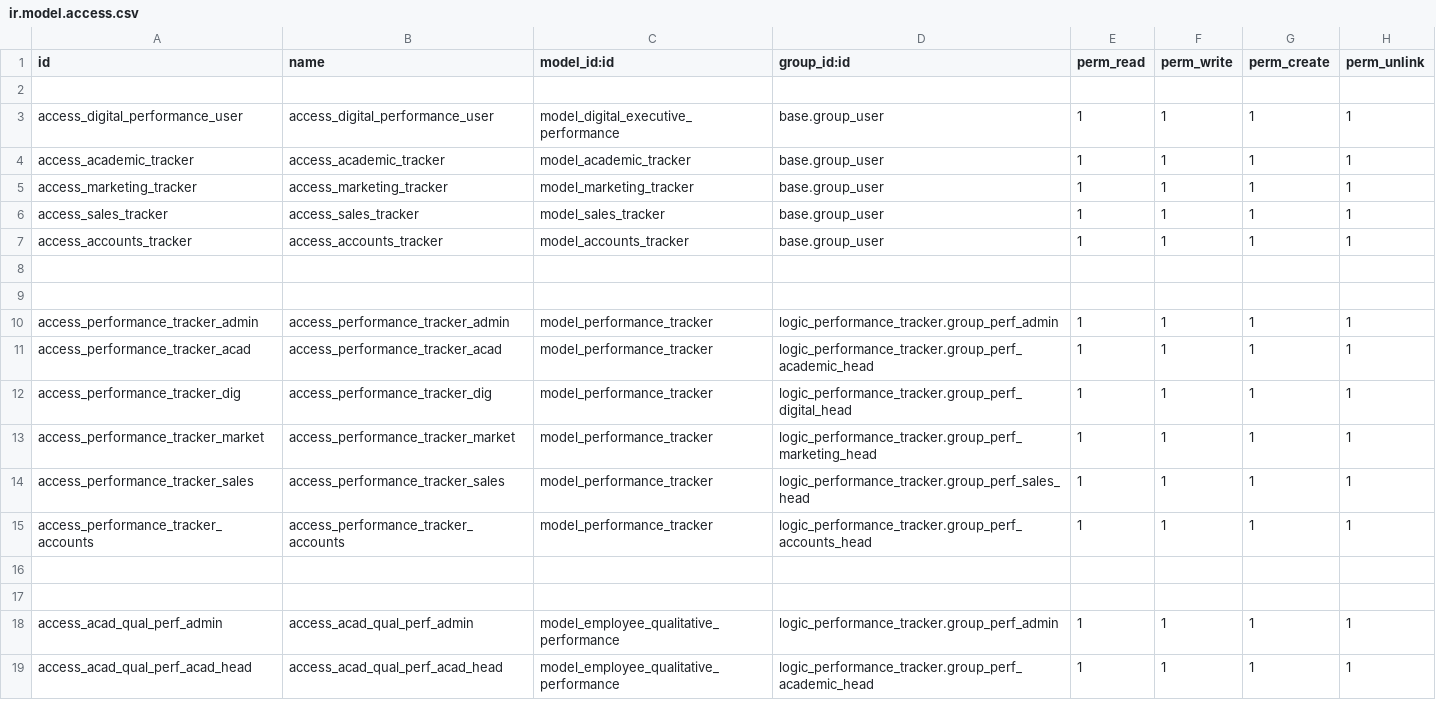
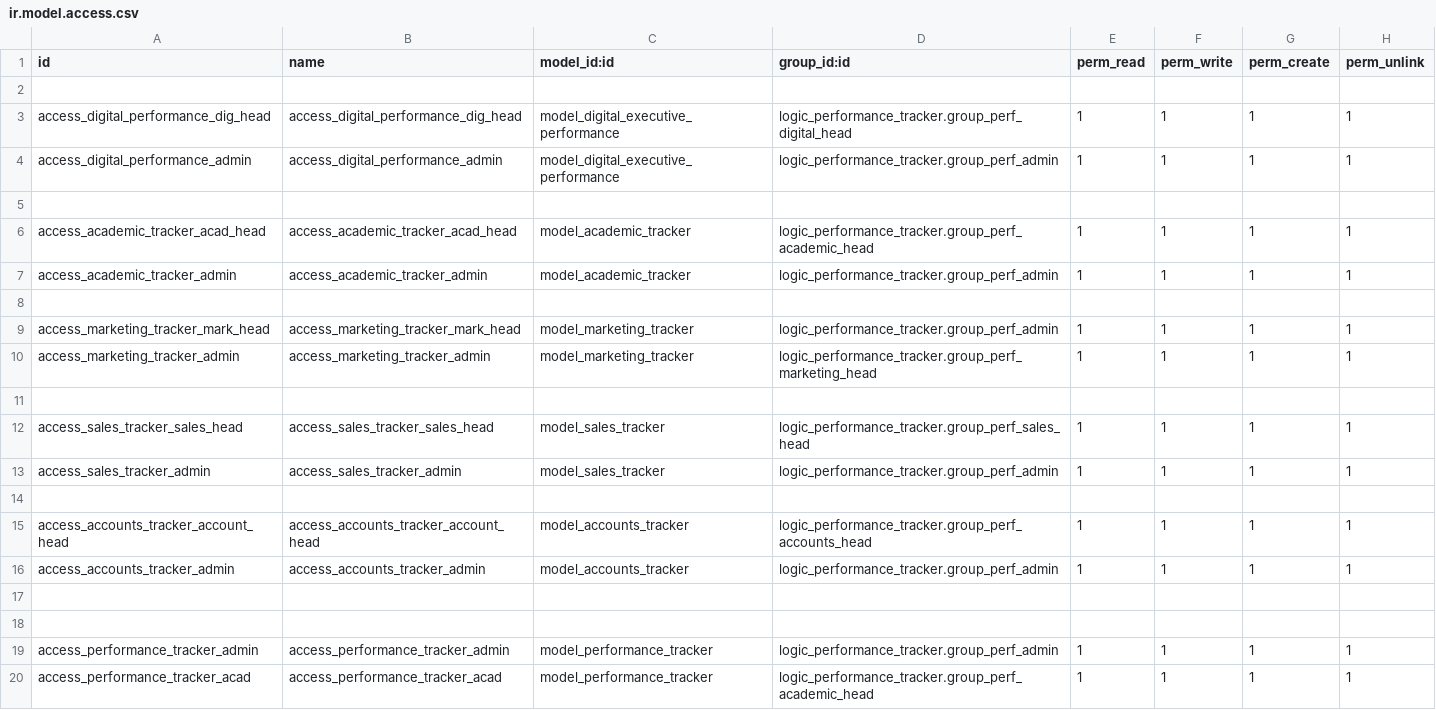
Before and after one commit to Logic-School/logic_performance_tracker, a CSV file: security/ir.model.access.csv, drawn as a sheet; only a part is shown; the shorter side is filled out with more unchanged rows.

Commit message:
added some security rules

```diff
--- a/security/ir.model.access.csv
+++ b/security/ir.model.access.csv
@@ -2,7 +2,16 @@ id,name,model_id:id,group_id:id,perm_read,perm_write,perm_create,perm_unlink
 
-access_digital_performance_user,access_digital_performance_user,model_digital_executive_performance,base.group_user,1,1,1,1
-access_academic_tracker,access_academic_tracker,model_academic_tracker,base.group_user,1,1,1,1
-access_marketing_tracker,access_marketing_tracker,model_marketing_tracker,base.group_user,1,1,1,1
-access_sales_tracker,access_sales_tracker,model_sales_tracker,base.group_user,1,1,1,1
-access_accounts_tracker,access_accounts_tracker,model_accounts_tracker,base.group_user,1,1,1,1
+access_digital_performance_dig_head,access_digital_performance_dig_head,model_digital_executive_performance,logic_performance_tracker.group_perf_digital_head,1,1,1,1
+access_digital_performance_admin,access_digital_performance_admin,model_digital_executive_performance,logic_performance_tracker.group_perf_admin,1,1,1,1
+
+access_academic_tracker_acad_head,access_academic_tracker_acad_head,model_academic_tracker,logic_performance_tracker.group_perf_academic_head,1,1,1,1
+access_academic_tracker_admin,access_academic_tracker_admin,model_academic_tracker,logic_performance_tracker.group_perf_admin,1,1,1,1
+
+access_marketing_tracker_mark_head,access_marketing_tracker_mark_head,model_marketing_tracker,logic_performance_tracker.group_perf_admin,1,1,1,1
+access_marketing_tracker_admin,access_marketing_tracker_admin,model_marketing_tracker,logic_performance_tracker.group_perf_marketing_head,1,1,1,1
+
+access_sales_tracker_sales_head,access_sales_tracker_sales_head,model_sales_tracker,logic_performance_tracker.group_perf_sales_head,1,1,1,1
+access_sales_tracker_admin,access_sales_tracker_admin,model_sales_tracker,logic_performance_tracker.group_perf_admin,1,1,1,1
+
+access_accounts_tracker_account_head,access_accounts_tracker_account_head,model_accounts_tracker,logic_performance_tracker.group_perf_accounts_head,1,1,1,1
+access_accounts_tracker_admin,access_accounts_tracker_admin,model_accounts_tracker,logic_performance_tracker.group_perf_admin,1,1,1,1
 
```
Also changed, not shown: 2 other files.
